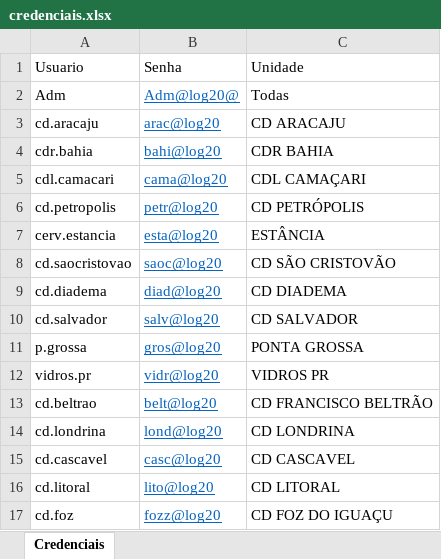
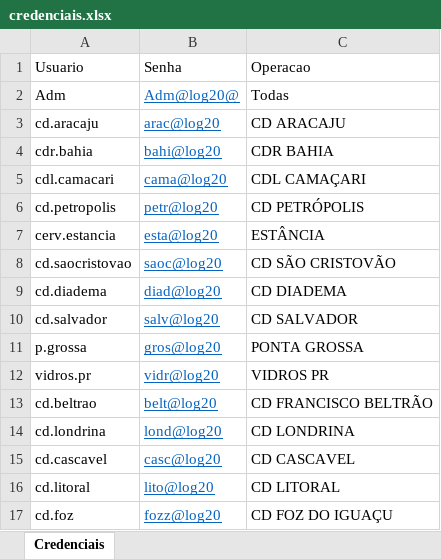
Before and after one commit to Bruna-gzr/dashboard-skap, an Excel workbook: data/credenciais.xlsx, sheet Credenciais, drawn as a sheet; values as stored, in another font and other column widths than the file's, no borders; the diff names each change by its address in the sheet, - before the commit and + after, or states it on an @@ line.

Commit message:
Add files via upload

```diff
--- a/data/credenciais.xlsx (sheet Credenciais)
+++ b/data/credenciais.xlsx (sheet Credenciais)
-C1: Unidade
+C1: Operacao
```
